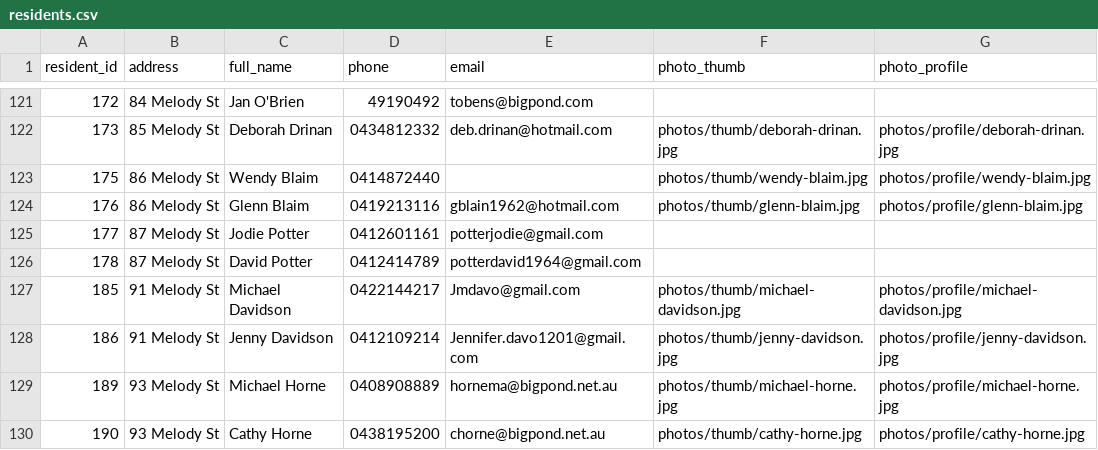
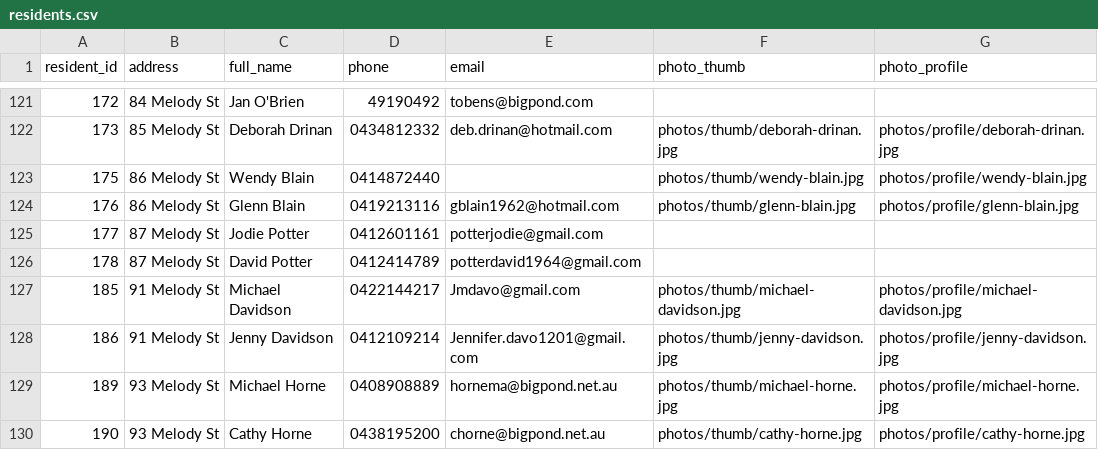
Before and after one commit to BrunoPons2/residents-directory, a CSV file: data/residents.csv, drawn as a sheet; only a part is shown, gaps mark what is left out.

Commit message:
Update residents PWA data 2026-06-22 09:25

```diff
--- a/data/residents.csv
+++ b/data/residents.csv
@@ -122,4 +122,4 @@
 173,85 Melody St,Deborah Drinan,0434812332,deb.drinan@hotmail.com,photos/thumb/deborah-drinan.jpg,photos/profile/deborah-drinan.jpg
-175,86 Melody St,Wendy Blaim,0414872440,,photos/thumb/wendy-blaim.jpg,photos/profile/wendy-blaim.jpg
-176,86 Melody St,Glenn Blaim,0419213116,gblain1962@hotmail.com,photos/thumb/glenn-blaim.jpg,photos/profile/glenn-blaim.jpg
+175,86 Melody St,Wendy Blain,0414872440,,photos/thumb/wendy-blain.jpg,photos/profile/wendy-blain.jpg
+176,86 Melody St,Glenn Blain,0419213116,gblain1962@hotmail.com,photos/thumb/glenn-blain.jpg,photos/profile/glenn-blain.jpg
 177,87 Melody St,Jodie Potter,0412601161,potterjodie@gmail.com,,
```
